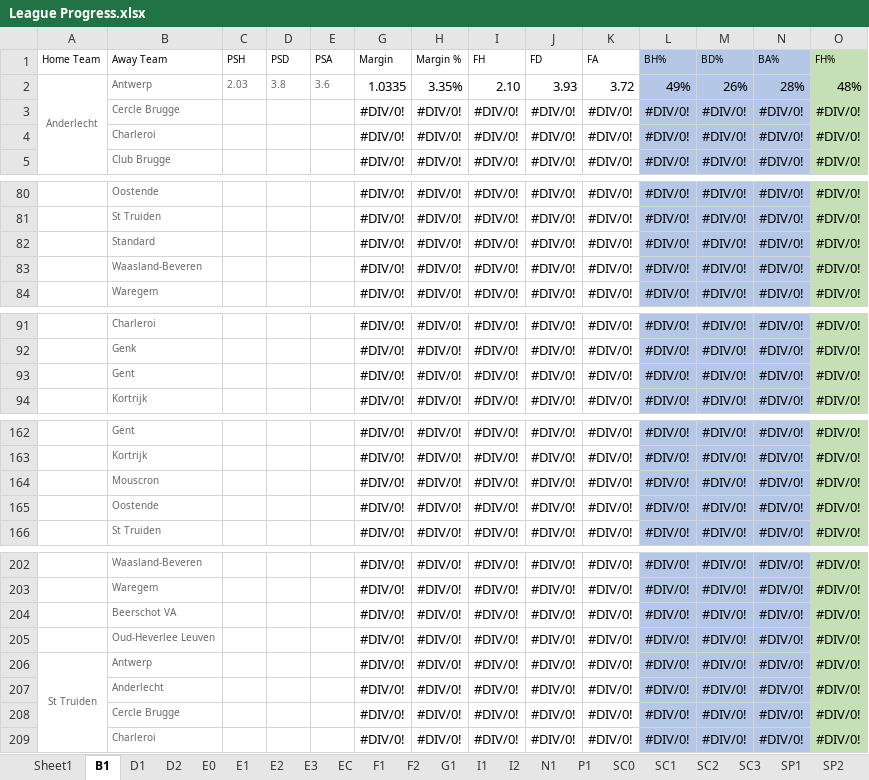
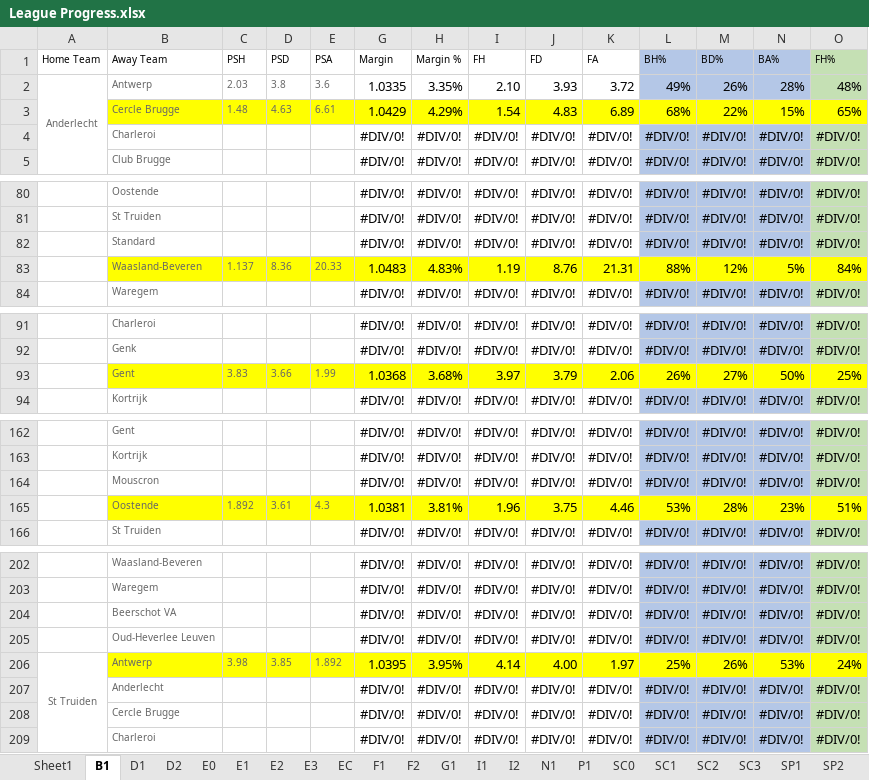
Before and after one commit to gitboyzorro5/FDAS, an Excel workbook: League Progress.xlsx, sheet B1, drawn as a sheet; only a part is shown, gaps mark what is left out; values as stored, in another font and other column widths than the file's, no borders; removed rows and columns are numbered as before the commit, all else as after; rows hold the shown columns only; the diff covers the shown part only; the diff names each change by its address in the sheet, - before the commit and + after, or states it on an @@ line.

```diff
--- a/League Progress.xlsx (sheet B1)
+++ b/League Progress.xlsx (sheet B1)
-row 3:  | Cercle Brugge |  |  |  | #DIV/0! | #DIV/0! | #DIV/0! | #DIV/0! | #DIV/0! | #DIV/0! | #DIV/0! | #DIV/0! | #DIV/0!
+row 3:  | Cercle Brugge | 1.48 | 4.63 | 6.61 | 1.0429 | 4.29% | 1.54 | 4.83 | 6.89 | 68% | 22% | 15% | 65%
-row 83:  | Waasland-Beveren |  |  |  | #DIV/0! | #DIV/0! | #DIV/0! | #DIV/0! | #DIV/0! | #DIV/0! | #DIV/0! | #DIV/0! | #DIV/0!
+row 83:  | Waasland-Beveren | 1.137 | 8.36 | 20.33 | 1.0483 | 4.83% | 1.19 | 8.76 | 21.31 | 88% | 12% | 5% | 84%
-row 93:  | Gent |  |  |  | #DIV/0! | #DIV/0! | #DIV/0! | #DIV/0! | #DIV/0! | #DIV/0! | #DIV/0! | #DIV/0! | #DIV/0!
+row 93:  | Gent | 3.83 | 3.66 | 1.99 | 1.0368 | 3.68% | 3.97 | 3.79 | 2.06 | 26% | 27% | 50% | 25%
-row 165:  | Oostende |  |  |  | #DIV/0! | #DIV/0! | #DIV/0! | #DIV/0! | #DIV/0! | #DIV/0! | #DIV/0! | #DIV/0! | #DIV/0!
+row 165:  | Oostende | 1.892 | 3.61 | 4.3 | 1.0381 | 3.81% | 1.96 | 3.75 | 4.46 | 53% | 28% | 23% | 51%
-row 206: St Truiden | Antwerp |  |  |  | #DIV/0! | #DIV/0! | #DIV/0! | #DIV/0! | #DIV/0! | #DIV/0! | #DIV/0! | #DIV/0! | #DIV/0!
+row 206: St Truiden | Antwerp | 3.98 | 3.85 | 1.892 | 1.0395 | 3.95% | 4.14 | 4.00 | 1.97 | 25% | 26% | 53% | 24%
```
Also changed, not shown: 2 added rows and 2 removed rows elsewhere in this sheet, sheet F1, sheet N1.
